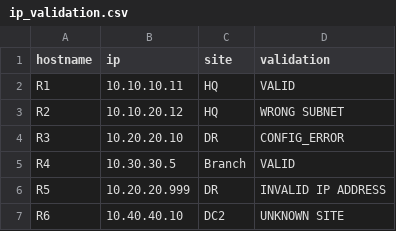
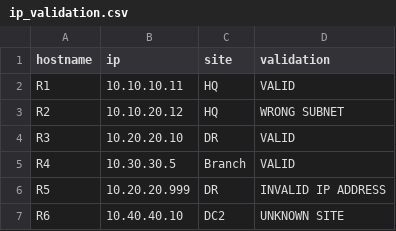
Before and after one commit to abedkhater8-SA/Python-Course-Oct, a CSV file: week02/reports/ip_validation.csv, drawn as a sheet.

```diff
--- a/week02/reports/ip_validation.csv
+++ b/week02/reports/ip_validation.csv
@@ -3,3 +3,3 @@ R1,10.10.10.11,HQ,VALID
 R2,10.10.20.12,HQ,WRONG SUBNET
-R3,10.20.20.10,DR,CONFIG_ERROR
+R3,10.20.20.10,DR,VALID
 R4,10.30.30.5,Branch,VALID
```
Also changed, not shown: 2 other files.
